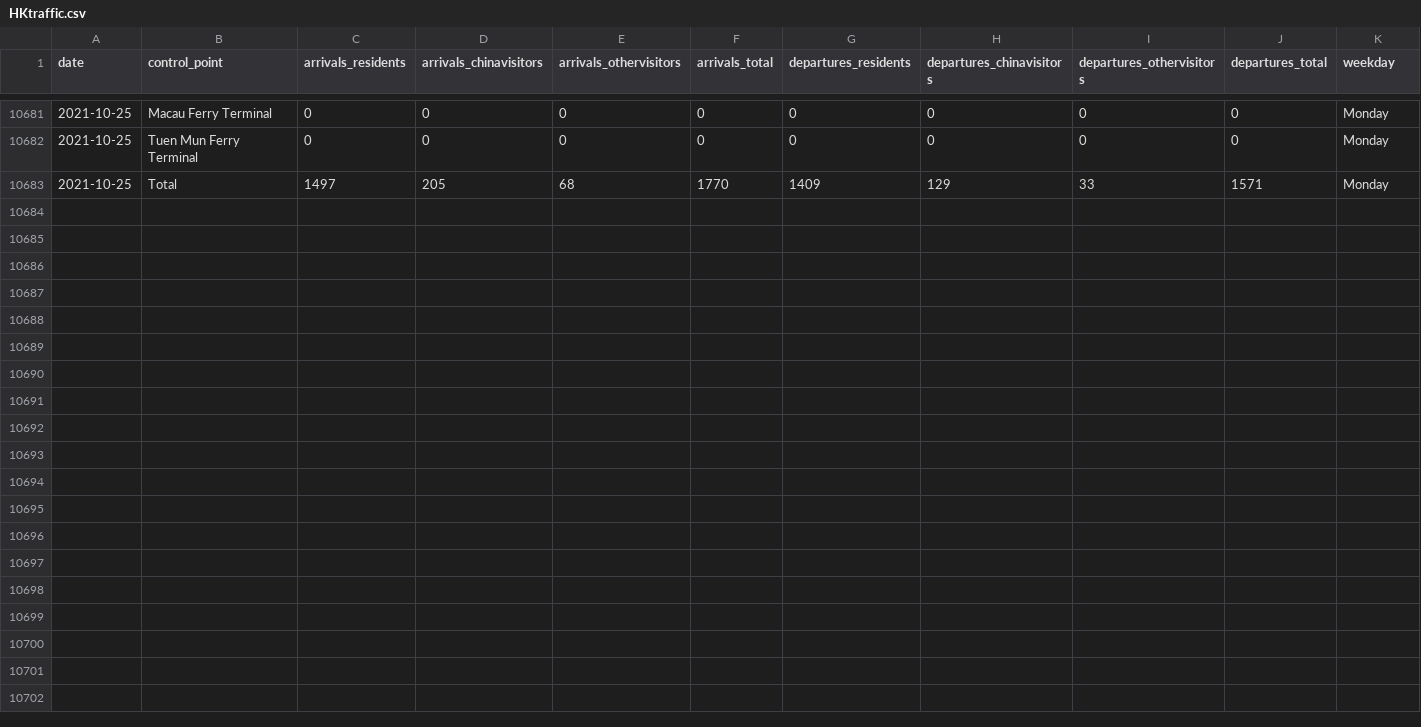
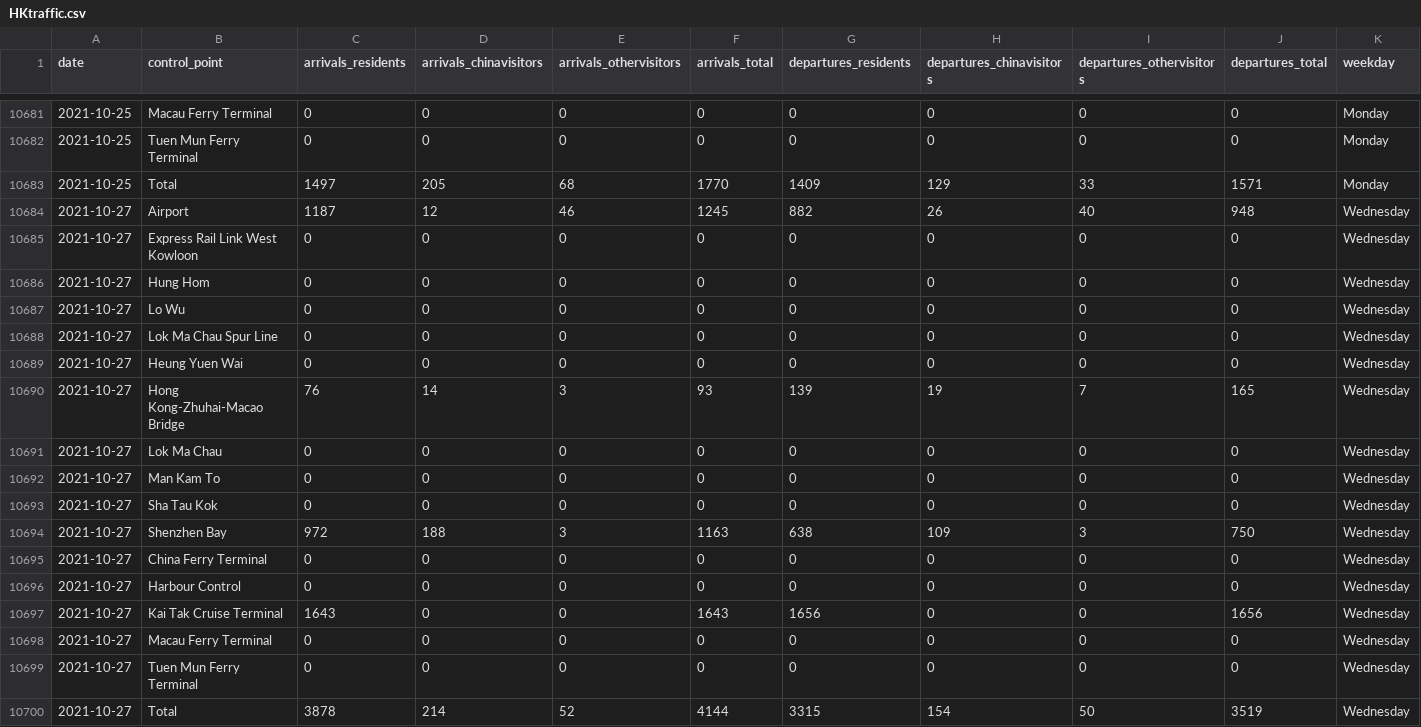
Before and after one commit to avidbrandy/HKtraffic, a CSV file: HKtraffic.csv, drawn as a sheet; only a part is shown, gaps mark what is left out; the diff names each change by its address in the sheet, - before the commit and + after, or states it on an @@ line.

Commit message:
2021-10-28_22:5:43

```diff
--- a/HKtraffic.csv
+++ b/HKtraffic.csv
+row 10684: 2021-10-27 | Airport | 1187 | 12 | 46 | 1245 | 882 | 26 | 40 | 948 | Wednesday
+row 10685: 2021-10-27 | Express Rail Link West Kowloon | 0 | 0 | 0 | 0 | 0 | 0 | 0 | 0 | Wednesday
+row 10686: 2021-10-27 | Hung Hom | 0 | 0 | 0 | 0 | 0 | 0 | 0 | 0 | Wednesday
+row 10687: 2021-10-27 | Lo Wu | 0 | 0 | 0 | 0 | 0 | 0 | 0 | 0 | Wednesday
+row 10688: 2021-10-27 | Lok Ma Chau Spur Line | 0 | 0 | 0 | 0 | 0 | 0 | 0 | 0 | Wednesday
+row 10689: 2021-10-27 | Heung Yuen Wai | 0 | 0 | 0 | 0 | 0 | 0 | 0 | 0 | Wednesday
+row 10690: 2021-10-27 | Hong Kong-Zhuhai-Macao Bridge | 76 | 14 | 3 | 93 | 139 | 19 | 7 | 165 | Wednesday
+row 10691: 2021-10-27 | Lok Ma Chau | 0 | 0 | 0 | 0 | 0 | 0 | 0 | 0 | Wednesday
+row 10692: 2021-10-27 | Man Kam To | 0 | 0 | 0 | 0 | 0 | 0 | 0 | 0 | Wednesday
+row 10693: 2021-10-27 | Sha Tau Kok | 0 | 0 | 0 | 0 | 0 | 0 | 0 | 0 | Wednesday
+row 10694: 2021-10-27 | Shenzhen Bay | 972 | 188 | 3 | 1163 | 638 | 109 | 3 | 750 | Wednesday
+row 10695: 2021-10-27 | China Ferry Terminal | 0 | 0 | 0 | 0 | 0 | 0 | 0 | 0 | Wednesday
+row 10696: 2021-10-27 | Harbour Control | 0 | 0 | 0 | 0 | 0 | 0 | 0 | 0 | Wednesday
+row 10697: 2021-10-27 | Kai Tak Cruise Terminal | 1643 | 0 | 0 | 1643 | 1656 | 0 | 0 | 1656 | Wednesday
+row 10698: 2021-10-27 | Macau Ferry Terminal | 0 | 0 | 0 | 0 | 0 | 0 | 0 | 0 | Wednesday
+row 10699: 2021-10-27 | Tuen Mun Ferry Terminal | 0 | 0 | 0 | 0 | 0 | 0 | 0 | 0 | Wednesday
+row 10700: 2021-10-27 | Total | 3878 | 214 | 52 | 4144 | 3315 | 154 | 50 | 3519 | Wednesday
```
